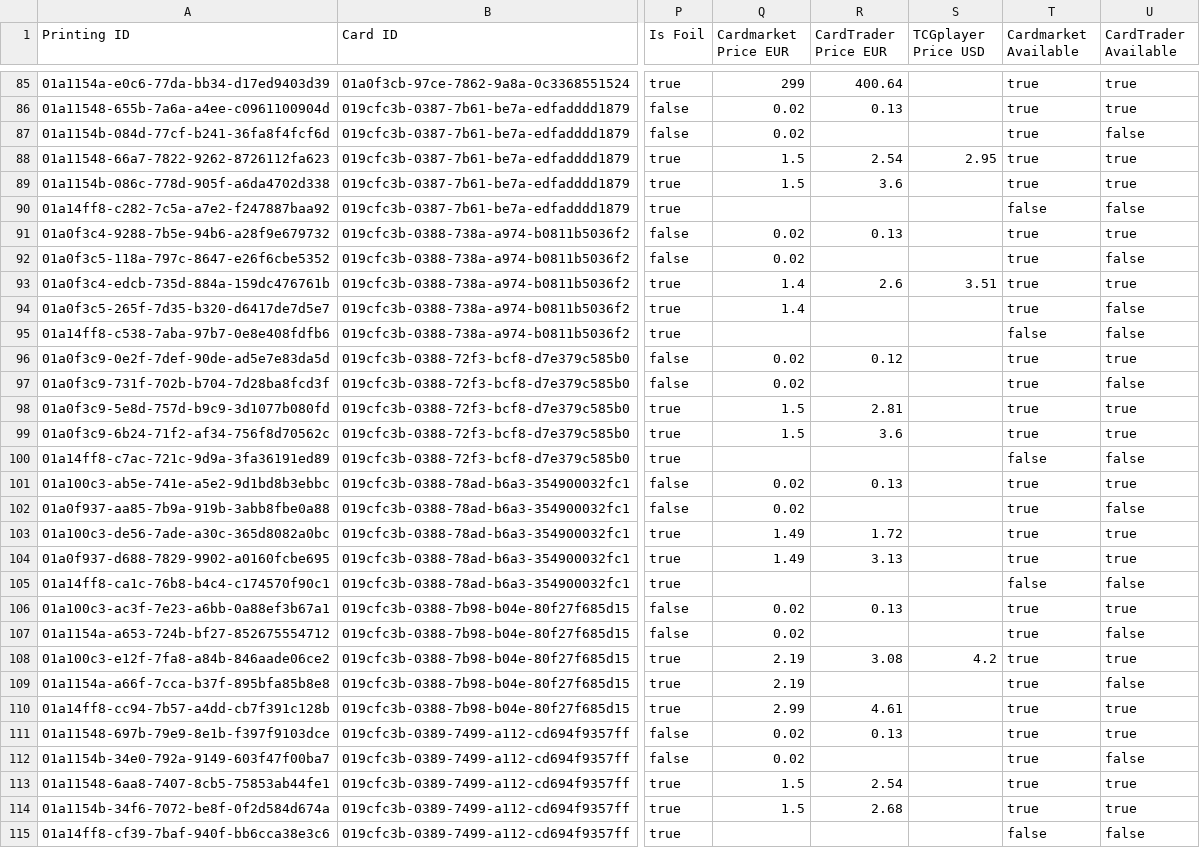
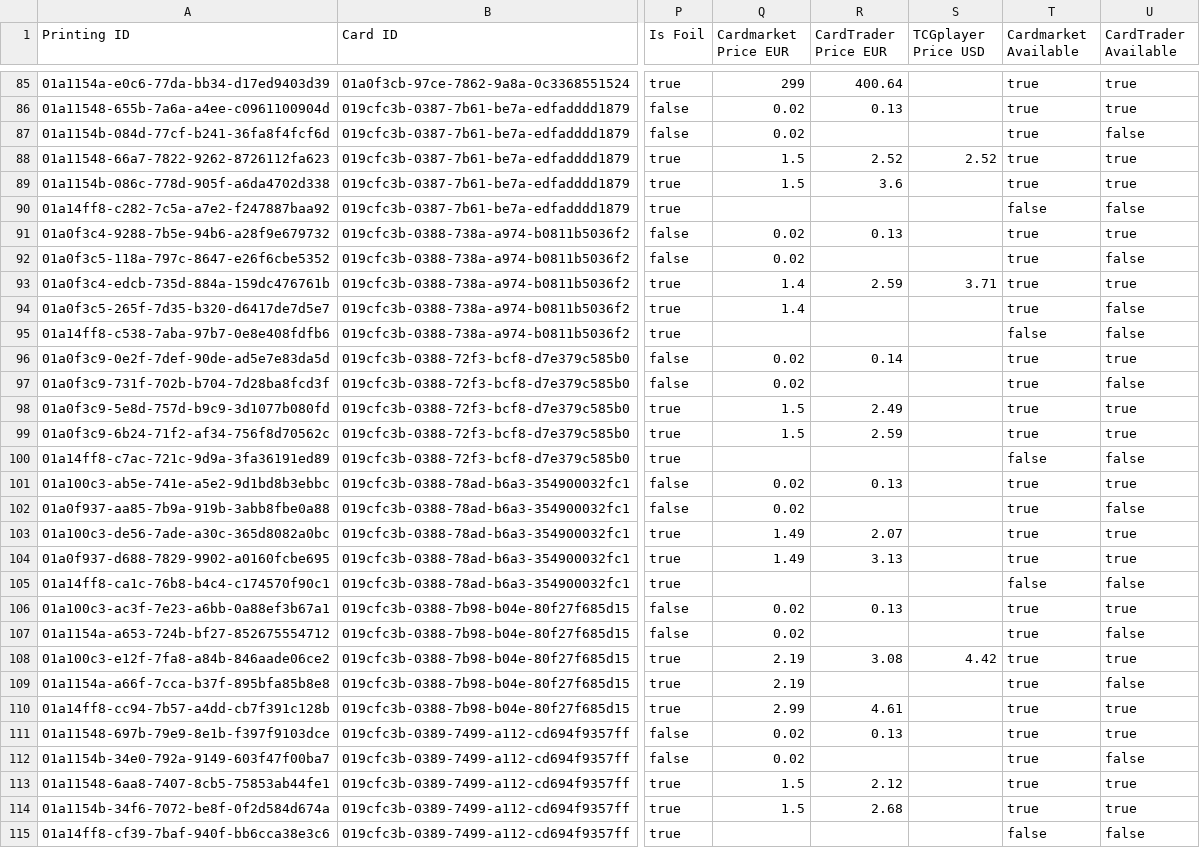
Before and after one commit to Dekanje/tcg_trading, a CSV file: data/openrift-market-05.csv, drawn as a sheet; only a part is shown, gaps mark what is left out; the diff covers the shown part only; the diff names each change by its address in the sheet, - before the commit and + after, or states it on an @@ line.

```diff
--- a/data/openrift-market-05.csv
+++ b/data/openrift-market-05.csv
-R88 (CardTrader Price EUR): 2.54
+R88 (CardTrader Price EUR): 2.52
-S88 (TCGplayer Price USD): 2.95
+S88 (TCGplayer Price USD): 2.52
-R93 (CardTrader Price EUR): 2.6
+R93 (CardTrader Price EUR): 2.59
-S93 (TCGplayer Price USD): 3.51
+S93 (TCGplayer Price USD): 3.71
-R96 (CardTrader Price EUR): 0.12
+R96 (CardTrader Price EUR): 0.14
-R98 (CardTrader Price EUR): 2.81
+R98 (CardTrader Price EUR): 2.49
-R99 (CardTrader Price EUR): 3.6
+R99 (CardTrader Price EUR): 2.59
-R103 (CardTrader Price EUR): 1.72
+R103 (CardTrader Price EUR): 2.07
-S108 (TCGplayer Price USD): 4.2
+S108 (TCGplayer Price USD): 4.42
-R113 (CardTrader Price EUR): 2.54
+R113 (CardTrader Price EUR): 2.12
```
Also changed, not shown: 172 edited cells elsewhere in this file, data/openrift-market-01.csv, data/openrift-market-02.csv, 8 other files.
